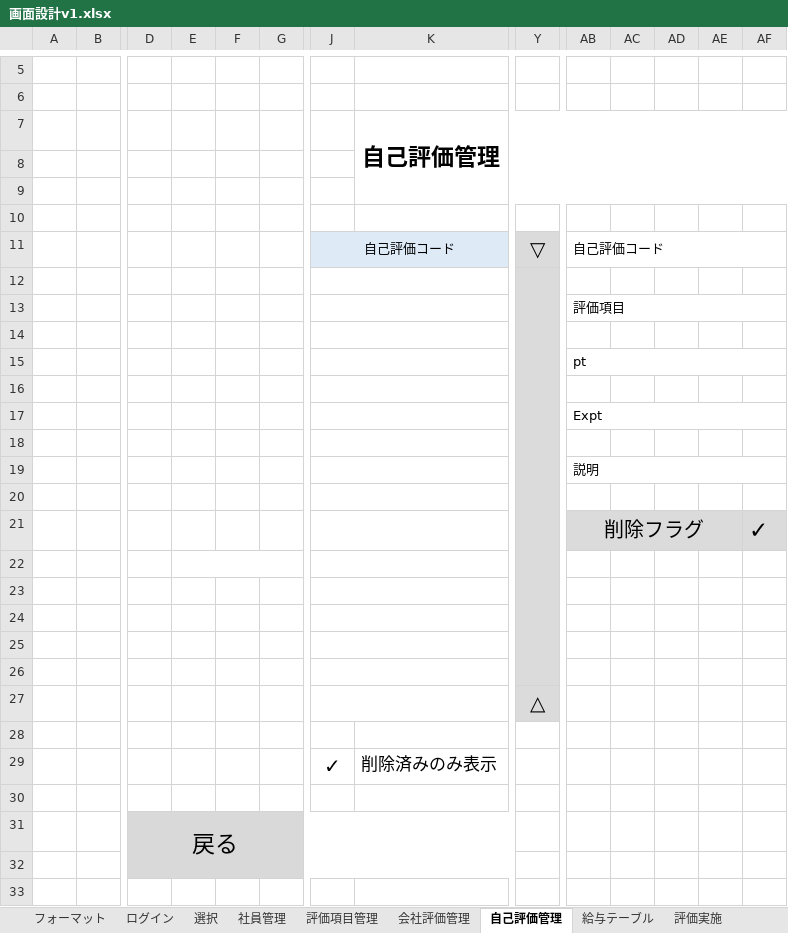
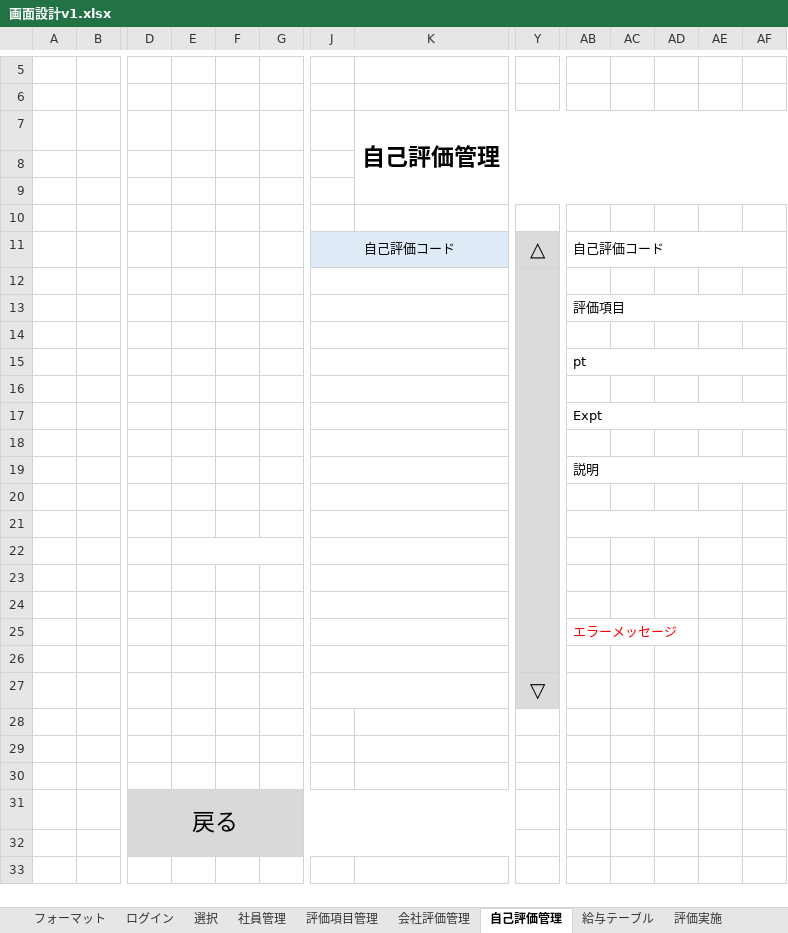
Before and after one commit to neko-zukin/company_evaluation, an Excel workbook: 設計書/画面設計v1.xlsx, sheet 自己評価管理, drawn as a sheet; only a part is shown, gaps mark what is left out; values as stored, in another font and other column widths than the file's, no borders; charts and pictures not drawn; removed rows and columns are numbered as before the commit, all else as after; rows hold the shown columns only; the diff names each change by its address in the sheet, - before the commit and + after, or states it on an @@ line.

```diff
--- a/設計書/画面設計v1.xlsx (sheet 自己評価管理)
+++ b/設計書/画面設計v1.xlsx (sheet 自己評価管理)
-Y11: ▽
+Y11: △
-row 21:  |  |  |  |  |  |  |  |  | 削除フラグ |  |  |  | ✓
-E22:G22 merged
+AB21:AE21 merged
+E22:G22 merged
+row 25:  |  |  |  |  |  |  |  |  | エラーメッセージ
-Y27: △
+Y27: ▽
-row 29:  |  |  |  |  |  | ✓ | 削除済みのみ表示
+row 29: (empty)
```
Also changed, not shown: sheet 会社評価, sheet 評価実施, sheet 確認, sheet 結果, sheet 給与テーブル, sheet 自己評価, 3 more sheets, charts or pictures, 9 other files.
